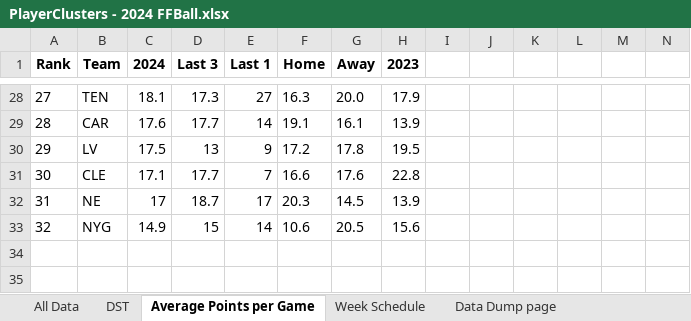
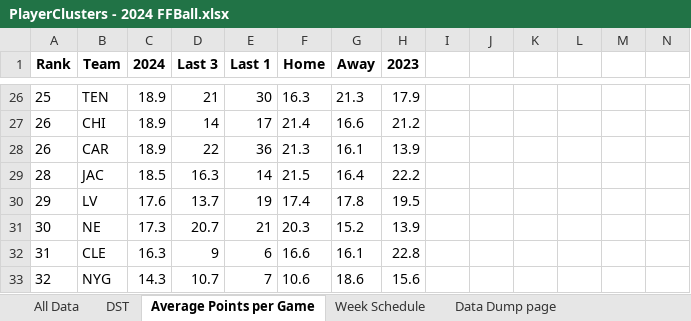
Before and after one commit to thelexmeister/TeamComparison---Model-X, an Excel workbook: PlayerClusters - 2024 FFBall.xlsx, sheet Average Points per Game, drawn as a sheet; only a part is shown, gaps mark what is left out; values as stored, in another font and other column widths than the file's, no borders; removed rows and columns are numbered as before the commit, all else as after; rows hold the shown columns only; the diff covers the shown part only; the diff names each change by its address in the sheet, - before the commit and + after, or states it on an @@ line.

```diff
--- a/PlayerClusters - 2024 FFBall.xlsx (sheet Average Points per Game)
+++ b/PlayerClusters - 2024 FFBall.xlsx (sheet Average Points per Game)
-A26 (Rank): 27
+A26 (Rank): 25
-C26 (2024): 18.1
+C26 (2024): 18.9
-D26 (Last 3): 17.3
+D26 (Last 3): 21
-E26 (Last 1): 27
+E26 (Last 1): 30
-G26 (Away): 20.0
+G26 (Away): 21.3
+row 27: 26 | CHI | 18.9 | 14 | 17 | 21.4 | 16.6 | 21.2
-A28 (Rank): 28
+A28 (Rank): 26
-C28 (2024): 17.6
+C28 (2024): 18.9
-D28 (Last 3): 17.7
+D28 (Last 3): 22
-E28 (Last 1): 14
+E28 (Last 1): 36
-F28 (Home): 19.1
+F28 (Home): 21.3
+row 29: 28 | JAC | 18.5 | 16.3 | 14 | 21.5 | 16.4 | 22.2
-C30 (2024): 17.5
+C30 (2024): 17.6
-D30 (Last 3): 13
+D30 (Last 3): 13.7
-E30 (Last 1): 9
+E30 (Last 1): 19
-F30 (Home): 17.2
+F30 (Home): 17.4
-row 31: 30 | CLE | 17.1 | 17.7 | 7 | 16.6 | 17.6 | 22.8
-A31 (Rank): 31
+A31 (Rank): 30
-C31 (2024): 17
+C31 (2024): 17.3
-D31 (Last 3): 18.7
+D31 (Last 3): 20.7
-E31 (Last 1): 17
+E31 (Last 1): 21
-G31 (Away): 14.5
+G31 (Away): 15.2
+row 32: 31 | CLE | 16.3 | 9 | 6 | 16.6 | 16.1 | 22.8
-C33 (2024): 14.9
+C33 (2024): 14.3
-D33 (Last 3): 15
+D33 (Last 3): 10.7
-E33 (Last 1): 14
+E33 (Last 1): 7
-G33 (Away): 20.5
+G33 (Away): 18.6
```
Also changed, not shown: 6 added rows, 8 removed rows and 80 edited cells elsewhere in this sheet, sheet All Data, sheet DST, sheet Week Schedule, 1 other file.
